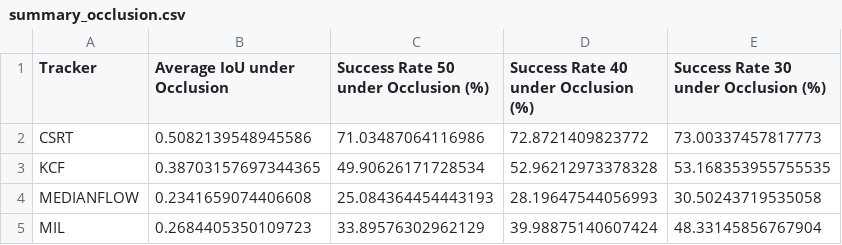
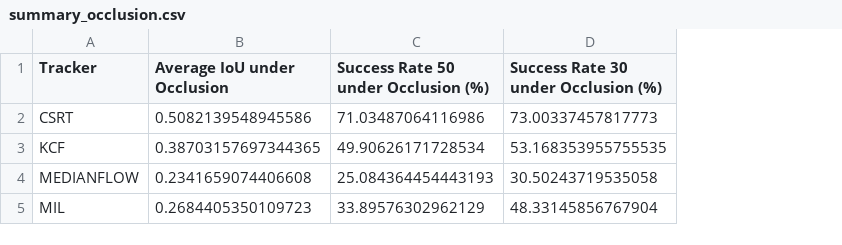
Before and after one commit to Andriamahay11master/object-tracking-opencv, a CSV file: results/summary_occlusion.csv, drawn as a sheet; the diff names each change by its address in the sheet, - before the commit and + after, or states it on an @@ line.

Commit message:
remove success rate under 40%

```diff
--- a/results/summary_occlusion.csv
+++ b/results/summary_occlusion.csv
-column D, rows 1-5: Success Rate 40 under Occlusion (%) | 72.8721409823772 | 52.96212973378328 | 28.19647544056993 | 39.98875140607424
```
Also changed, not shown: results/summary_baseline.csv, results/summary_noise.csv, 1 other file.
